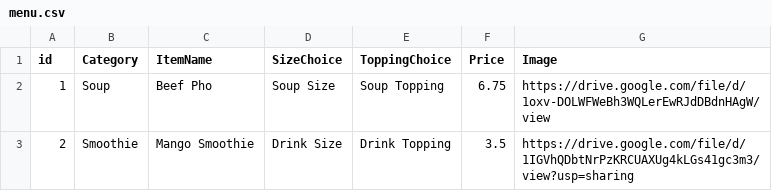
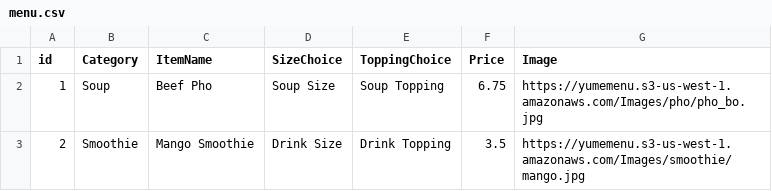
Before and after one commit to luckhoi56/yume-backend-sqlite, a CSV file: db/menu.csv, drawn as a sheet.

```diff
--- a/db/menu.csv
+++ b/db/menu.csv
@@ -1,3 +1,3 @@
 id,Category,ItemName,SizeChoice,ToppingChoice,Price,Image
-1,Soup,Beef Pho,Soup Size,Soup Topping,6.75,https://drive.google.com/file/d/1oxv-DOLWFWeBh3WQLerEwRJdDBdnHAgW/view
-2,Smoothie,Mango Smoothie,Drink Size,Drink Topping,3.5,https://drive.google.com/file/d/1IGVhQDbtNrPzKRCUAXUg4kLGs41gc3m3/view?usp=sharing
+1,Soup,Beef Pho,Soup Size,Soup Topping,6.75,https://yumemenu.s3-us-west-1.amazonaws.com/Images/pho/pho_bo.jpg
+2,Smoothie,Mango Smoothie,Drink Size,Drink Topping,3.5,https://yumemenu.s3-us-west-1.amazonaws.com/Images/smoothie/mango.jpg
```
Also changed, not shown: 1 other file.
